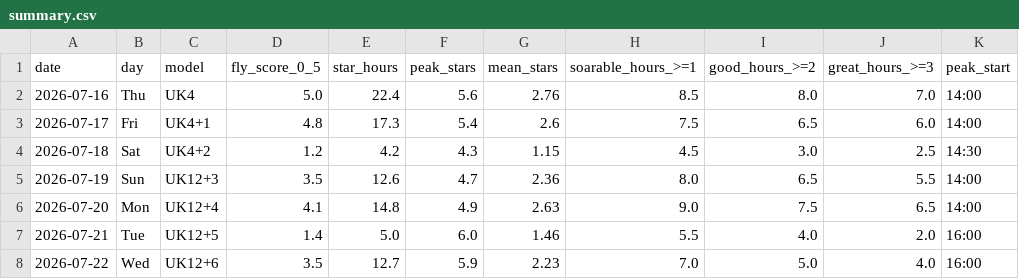
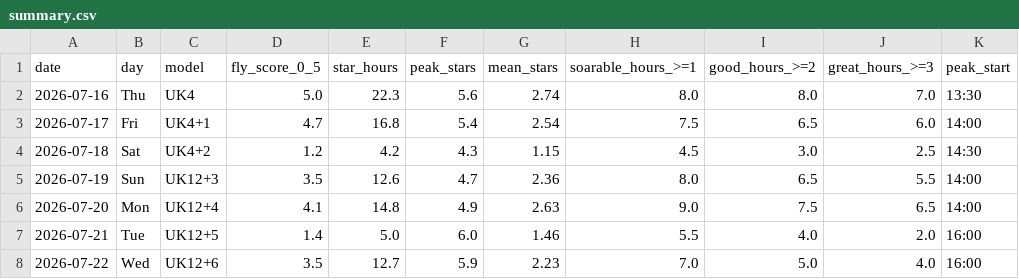
Before and after one commit to kitebuggy/rasp-cambridge, a CSV file: public/charts/summary.csv, drawn as a sheet; only a part is shown; the diff names each change by its address in the sheet, - before the commit and + after, or states it on an @@ line.

```diff
--- a/public/charts/summary.csv
+++ b/public/charts/summary.csv
-E2 (star_hours): 22.4
+E2 (star_hours): 22.3
-G2 (mean_stars): 2.76
+G2 (mean_stars): 2.74
-H2 (soarable_hours_>=1): 8.5
+H2 (soarable_hours_>=1): 8.0
-K2 (peak_start): 14:00
+K2 (peak_start): 13:30
-D3 (fly_score_0_5): 4.8
+D3 (fly_score_0_5): 4.7
-E3 (star_hours): 17.3
+E3 (star_hours): 16.8
-G3 (mean_stars): 2.6
+G3 (mean_stars): 2.54
```
Also changed, not shown: public/charts/halfhour.csv.
